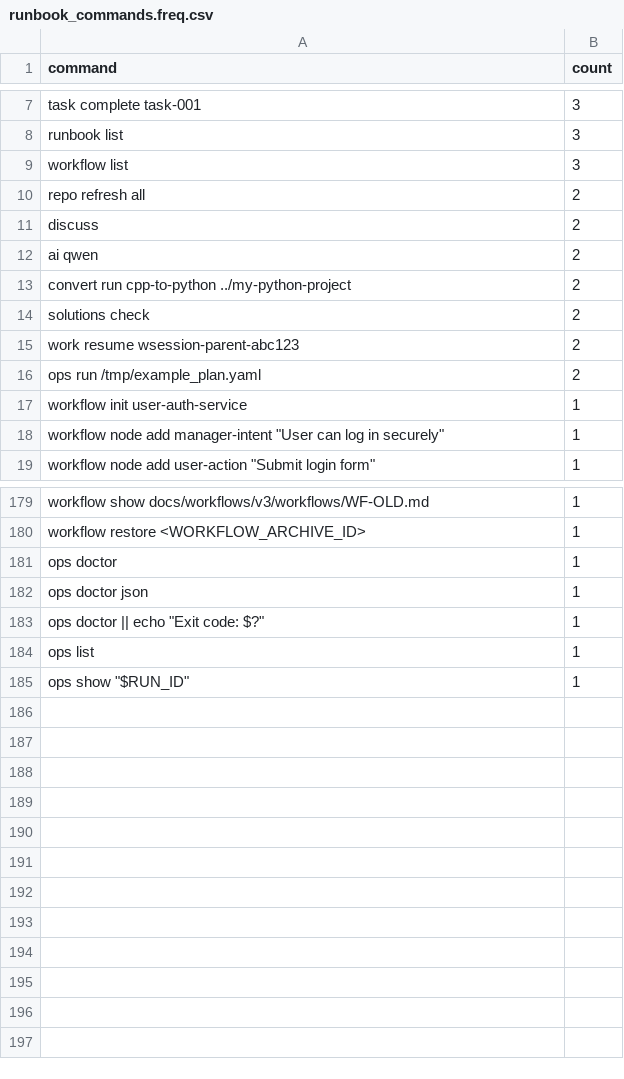
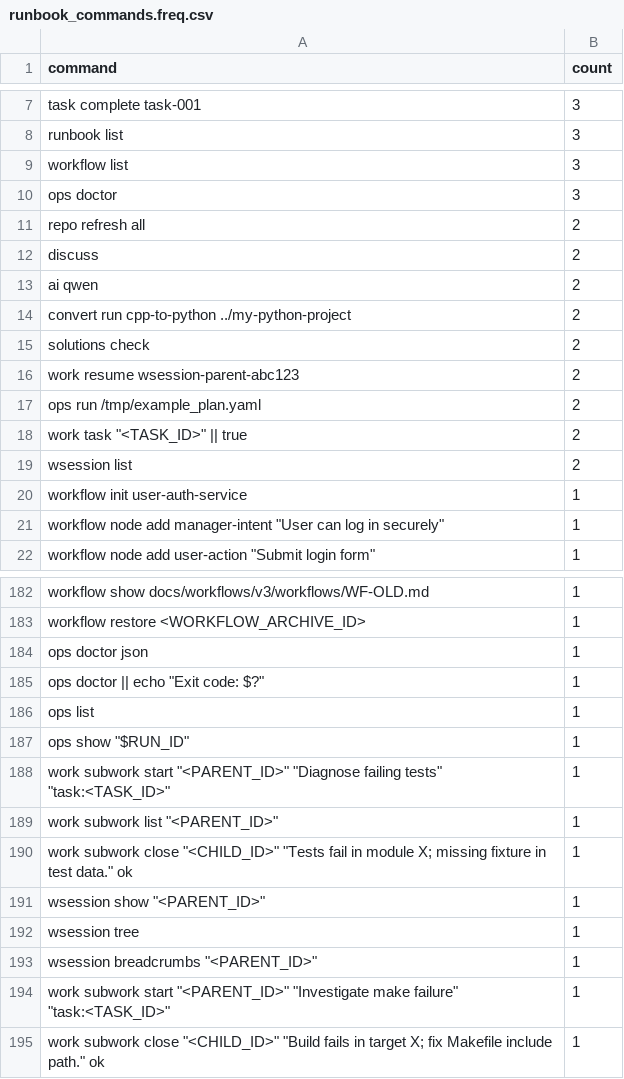
Before and after one commit to SeppoPakonen/Maestro, a CSV file: docs/workflows/v3/reports/runbook_commands.freq.csv, drawn as a sheet; only a part is shown, gaps mark what is left out.

Commit message:
docs(runbooks): add EX-37..EX-38 managed-mode stacking examples + cli docs

```diff
--- a/docs/workflows/v3/reports/runbook_commands.freq.csv
+++ b/docs/workflows/v3/reports/runbook_commands.freq.csv
@@ -9,2 +9,3 @@ runbook list,3
 workflow list,3
+ops doctor,3
 repo refresh all,2
@@ -16,2 +17,4 @@ work resume wsession-parent-abc123,2
 ops run /tmp/example_plan.yaml,2
+"work task ""<TASK_ID>"" || true",2
+wsession list,2
 workflow init user-auth-service,1
@@ -180,3 +183,2 @@ workflow show docs/workflows/v3/workflows/WF-OLD.md,1
 workflow restore <WORKFLOW_ARCHIVE_ID>,1
-ops doctor,1
 ops doctor json,1
@@ -185 +187,9 @@ ops list,1
 "ops show ""$RUN_ID""",1
+"work subwork start ""<PARENT_ID>"" ""Diagnose failing tests"" ""task:<TASK_ID>""",1
+"work subwork list ""<PARENT_ID>""",1
+"work subwork close ""<CHILD_ID>"" ""Tests fail in module X; missing fixture in test data."" ok",1
+"wsession show ""<PARENT_ID>""",1
+wsession tree,1
+"wsession breadcrumbs ""<PARENT_ID>""",1
+"work subwork start ""<PARENT_ID>"" ""Investigate make failure"" ""task:<TASK_ID>""",1
+"work subwork close ""<CHILD_ID>"" ""Build fails in target X; fix Makefile include path."" ok",1
```
Also changed, not shown: 16 other files.
